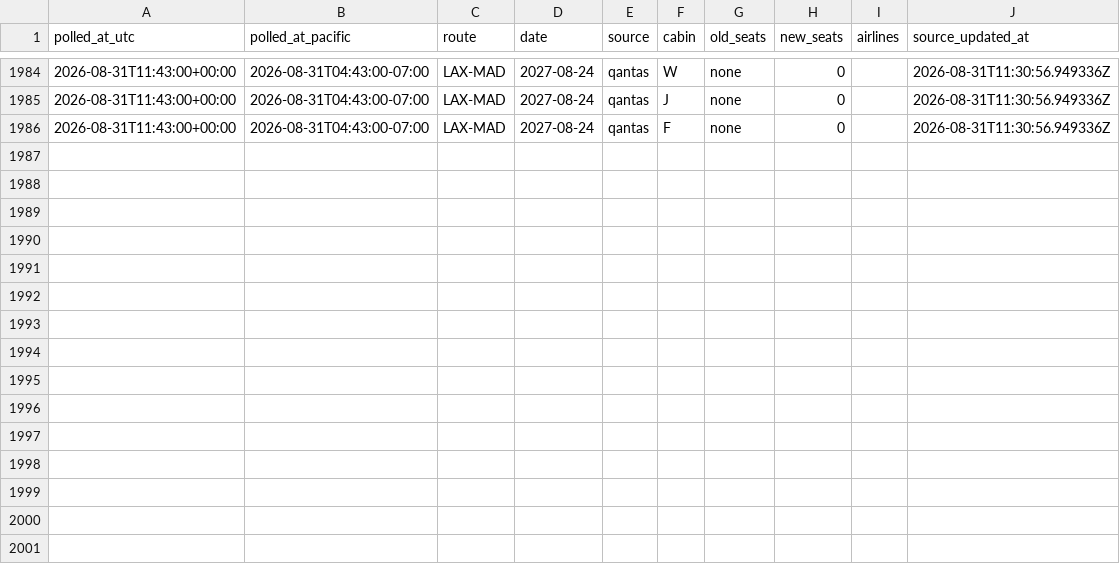
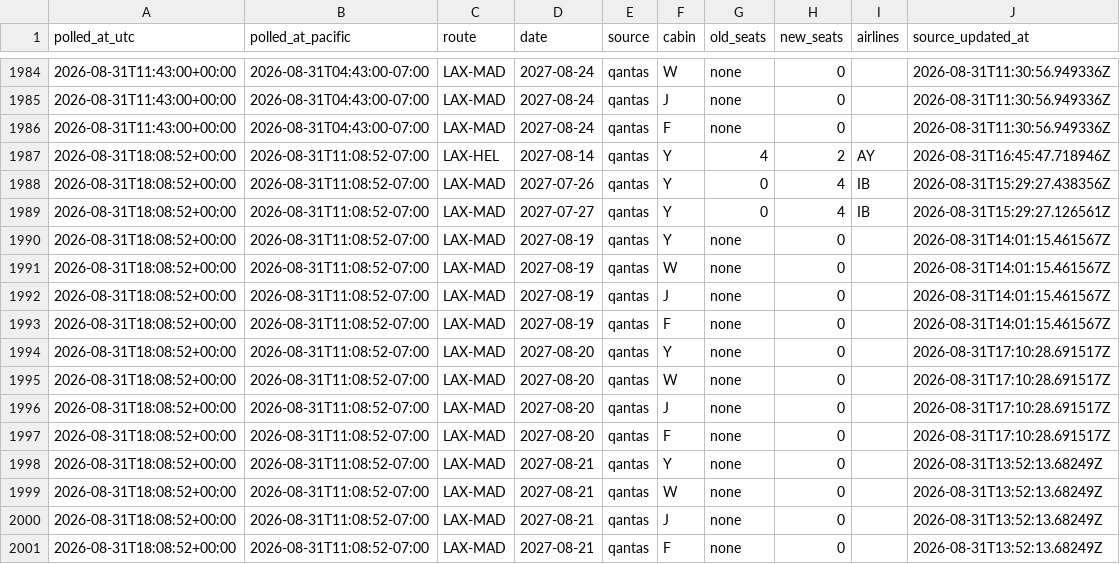
Before and after one commit to kanderson06/flight-award-tracker, a CSV file: transitions.csv, drawn as a sheet; only a part is shown, gaps mark what is left out; the diff names each change by its address in the sheet, - before the commit and + after, or states it on an @@ line.

```diff
--- a/transitions.csv
+++ b/transitions.csv
+row 1987: 2026-08-31T18:08:52+00:00 | 2026-08-31T11:08:52-07:00 | LAX-HEL | 2027-08-14 | qantas | Y | 4 | 2 | AY | 2026-08-31T16:45:47.718946Z
+row 1988: 2026-08-31T18:08:52+00:00 | 2026-08-31T11:08:52-07:00 | LAX-MAD | 2027-07-26 | qantas | Y | 0 | 4 | IB | 2026-08-31T15:29:27.438356Z
+row 1989: 2026-08-31T18:08:52+00:00 | 2026-08-31T11:08:52-07:00 | LAX-MAD | 2027-07-27 | qantas | Y | 0 | 4 | IB | 2026-08-31T15:29:27.126561Z
+row 1990: 2026-08-31T18:08:52+00:00 | 2026-08-31T11:08:52-07:00 | LAX-MAD | 2027-08-19 | qantas | Y | none | 0 |  | 2026-08-31T14:01:15.461567Z
+row 1991: 2026-08-31T18:08:52+00:00 | 2026-08-31T11:08:52-07:00 | LAX-MAD | 2027-08-19 | qantas | W | none | 0 |  | 2026-08-31T14:01:15.461567Z
+row 1992: 2026-08-31T18:08:52+00:00 | 2026-08-31T11:08:52-07:00 | LAX-MAD | 2027-08-19 | qantas | J | none | 0 |  | 2026-08-31T14:01:15.461567Z
+row 1993: 2026-08-31T18:08:52+00:00 | 2026-08-31T11:08:52-07:00 | LAX-MAD | 2027-08-19 | qantas | F | none | 0 |  | 2026-08-31T14:01:15.461567Z
+row 1994: 2026-08-31T18:08:52+00:00 | 2026-08-31T11:08:52-07:00 | LAX-MAD | 2027-08-20 | qantas | Y | none | 0 |  | 2026-08-31T17:10:28.691517Z
+row 1995: 2026-08-31T18:08:52+00:00 | 2026-08-31T11:08:52-07:00 | LAX-MAD | 2027-08-20 | qantas | W | none | 0 |  | 2026-08-31T17:10:28.691517Z
+row 1996: 2026-08-31T18:08:52+00:00 | 2026-08-31T11:08:52-07:00 | LAX-MAD | 2027-08-20 | qantas | J | none | 0 |  | 2026-08-31T17:10:28.691517Z
+row 1997: 2026-08-31T18:08:52+00:00 | 2026-08-31T11:08:52-07:00 | LAX-MAD | 2027-08-20 | qantas | F | none | 0 |  | 2026-08-31T17:10:28.691517Z
+row 1998: 2026-08-31T18:08:52+00:00 | 2026-08-31T11:08:52-07:00 | LAX-MAD | 2027-08-21 | qantas | Y | none | 0 |  | 2026-08-31T13:52:13.68249Z
+row 1999: 2026-08-31T18:08:52+00:00 | 2026-08-31T11:08:52-07:00 | LAX-MAD | 2027-08-21 | qantas | W | none | 0 |  | 2026-08-31T13:52:13.68249Z
+row 2000: 2026-08-31T18:08:52+00:00 | 2026-08-31T11:08:52-07:00 | LAX-MAD | 2027-08-21 | qantas | J | none | 0 |  | 2026-08-31T13:52:13.68249Z
+row 2001: 2026-08-31T18:08:52+00:00 | 2026-08-31T11:08:52-07:00 | LAX-MAD | 2027-08-21 | qantas | F | none | 0 |  | 2026-08-31T13:52:13.68249Z
```
Also changed, not shown: 2 other files.
